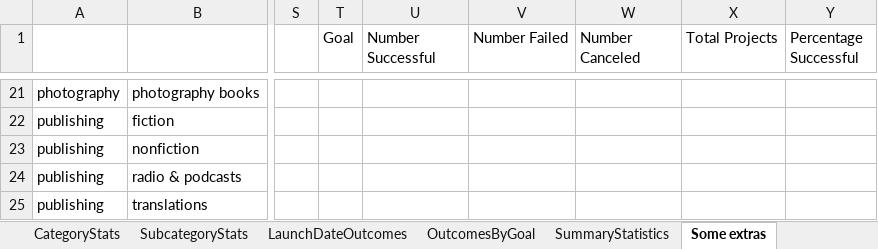
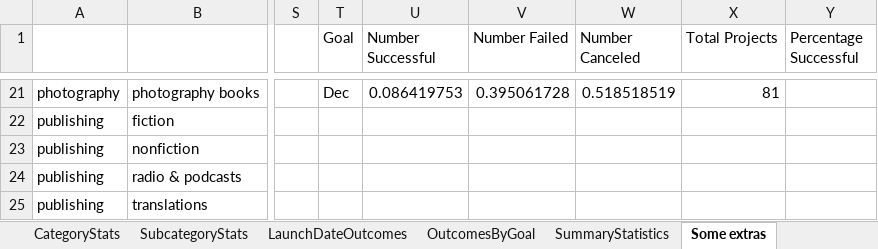
Before and after one commit to skronheim/UofT_Data_analytics, an Excel workbook: Homework/Week1/excel_challenge_SKronheim.xlsx, sheet Some extras, drawn as a sheet; only a part is shown, gaps mark what is left out; values as stored, in another font and other column widths than the file's, no borders; charts and pictures and conditional formats not drawn; the diff covers the shown part only; the diff names each change by its address in the sheet, - before the commit and + after, or states it on an @@ line.

```diff
--- a/Homework/Week1/excel_challenge_SKronheim.xlsx (sheet Some extras)
+++ b/Homework/Week1/excel_challenge_SKronheim.xlsx (sheet Some extras)
-T21 (Goal): (empty)
+T21 (Goal): Dec
-U21 (Number Successful): (empty)
+U21 (Number Successful): 0.086419753
-V21 (Number Failed): (empty)
+V21 (Number Failed): 0.395061728
-W21 (Number Canceled): (empty)
+W21 (Number Canceled): 0.518518519
-X21 (Total Projects): (empty)
+X21 (Total Projects): 81
```
Also changed, not shown: 59 edited cells elsewhere in this sheet, charts or pictures, 1 other file.
